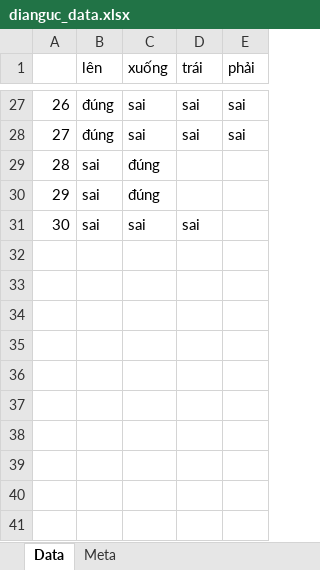
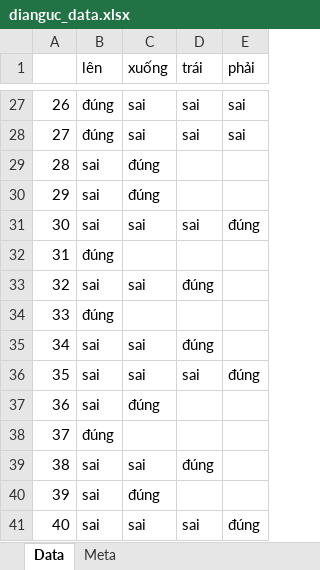
Before and after one commit to minhquoc2025/Xola, an Excel workbook: dianguc_data.xlsx, sheet Data, drawn as a sheet; only a part is shown, gaps mark what is left out; values as stored, in another font and other column widths than the file's, no borders; the diff names each change by its address in the sheet, - before the commit and + after, or states it on an @@ line.

Commit message:
dianguc full step

```diff
--- a/dianguc_data.xlsx (sheet Data)
+++ b/dianguc_data.xlsx (sheet Data)
-E31 (phải): (empty)
+E31 (phải): đúng
+row 32: 31 | đúng
+row 33: 32 | sai | sai | đúng
+row 34: 33 | đúng
+row 35: 34 | sai | sai | đúng
+row 36: 35 | sai | sai | sai | đúng
+row 37: 36 | sai | đúng
+row 38: 37 | đúng
+row 39: 38 | sai | sai | đúng
+row 40: 39 | sai | đúng
+row 41: 40 | sai | sai | sai | đúng
```
Also changed, not shown: Dianguc.xlsx.
